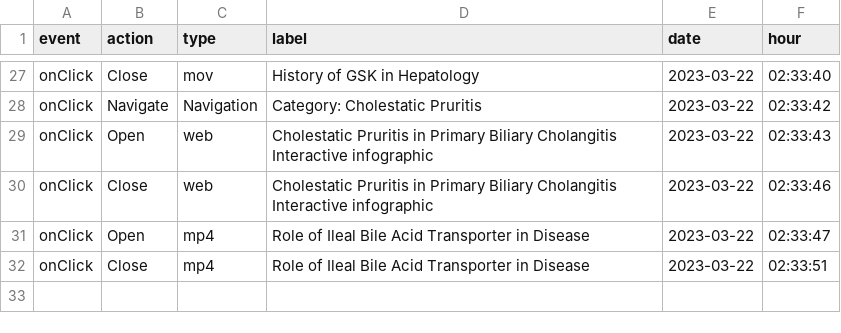
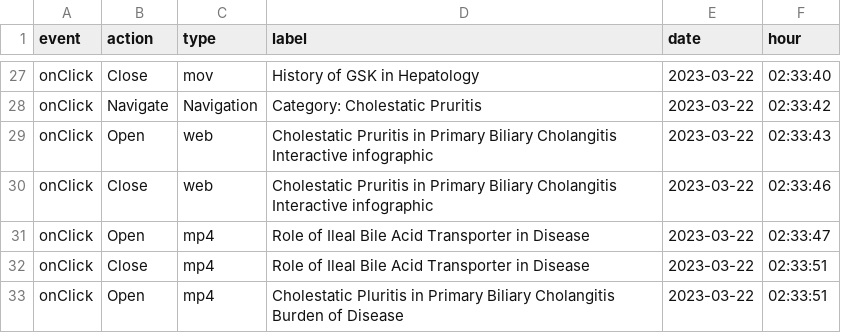
Before and after one commit to LidiaCana/gsk-test, a CSV file: c8-89-f3-ad-ca-4b-gsk-liverconnect.csv, drawn as a sheet; only a part is shown, gaps mark what is left out.

Commit message:
Initial commit

```diff
--- a/c8-89-f3-ad-ca-4b-gsk-liverconnect.csv
+++ b/c8-89-f3-ad-ca-4b-gsk-liverconnect.csv
@@ -32 +32,2 @@
 "onClick","Close","mp4","Role of Ileal Bile Acid Transporter in Disease","2023-03-22","02:33:51"
+"onClick","Open","mp4","Cholestatic Pluritis in Primary Biliary Cholangitis  Burden of Disease","2023-03-22","02:33:51"
```
